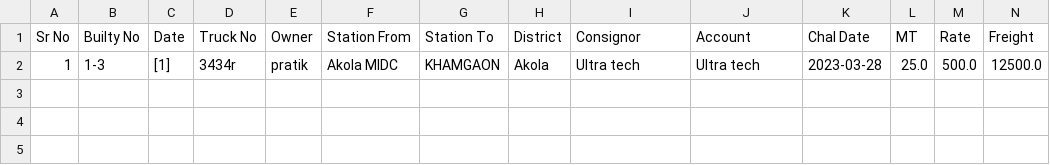
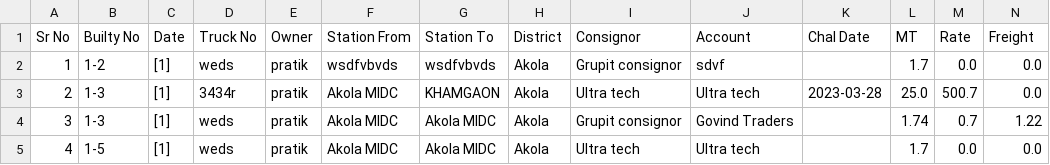
Before and after one commit to pratikgosavii/goods_transport, a CSV file: static/csv/Report.csv, drawn as a sheet.

```diff
--- a/static/csv/Report.csv
+++ b/static/csv/Report.csv
@@ -1,2 +1,5 @@
 Sr No,Builty No,Date,Truck No,Owner,Station From,Station To,District,Consignor,Account,Chal Date,MT,Rate,Freight
-1,1-3,[1],3434r,pratik,Akola MIDC,KHAMGAON,Akola,Ultra tech,Ultra tech,2023-03-28,25.0,500.0,12500.0
+1,1-2,[1],weds,pratik,wsdfvbvds,wsdfvbvds,Akola,Grupit consignor,sdvf,,1.7,0.0,0.0
+2,1-3,[1],3434r,pratik,Akola MIDC,KHAMGAON,Akola,Ultra tech,Ultra tech,2023-03-28,25.0,500.7,0.0
+3,1-3,[1],weds,pratik,Akola MIDC,Akola MIDC,Akola,Grupit consignor,Govind Traders,,1.74,0.7,1.22
+4,1-5,[1],weds,pratik,Akola MIDC,Akola MIDC,Akola,Ultra tech,Ultra tech,,1.7,0.0,0.0
```
Also changed, not shown: 17 other files.
